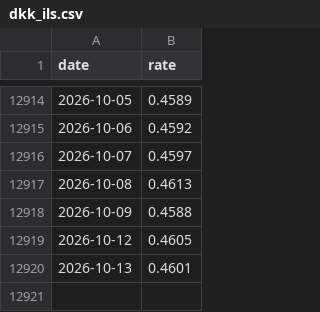
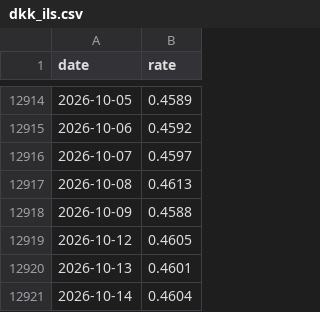
Before and after one commit to Ori-barshean/statso, a CSV file: data/fx/dkk_ils.csv, drawn as a sheet; only a part is shown, gaps mark what is left out.

```diff
--- a/data/fx/dkk_ils.csv
+++ b/data/fx/dkk_ils.csv
@@ -12920 +12920,2 @@
 2026-10-13,0.4601
+2026-10-14,0.4604
```
Also changed, not shown: data/fx/cad_ils.csv, data/fx/chf_ils.csv, 20 other files.
